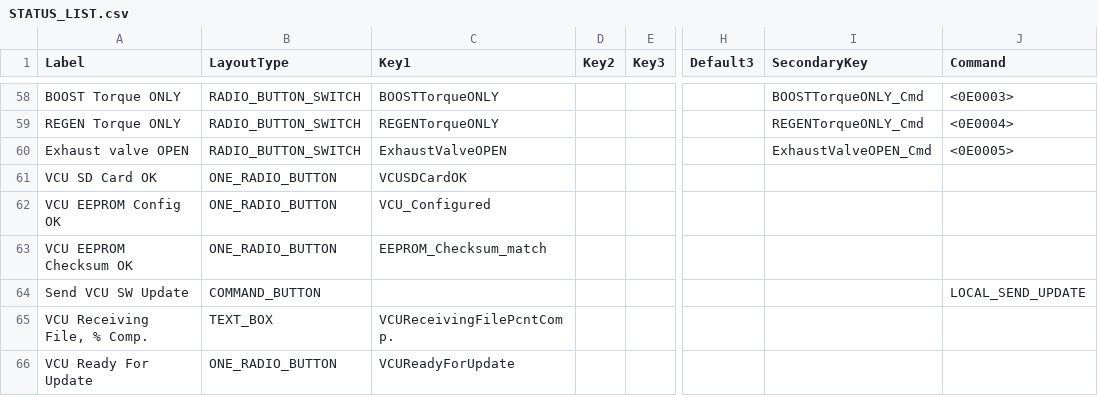
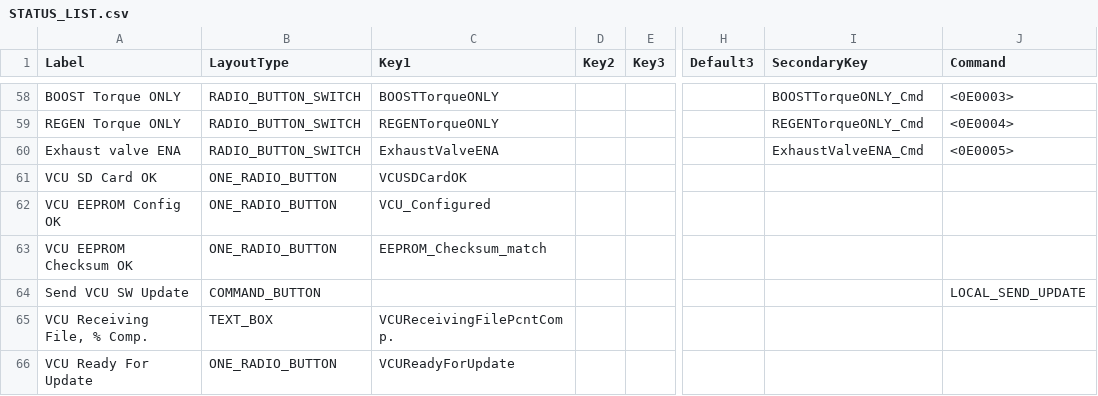
Before and after one commit to Vonnen/Release, a CSV file: STATUS_LIST.csv, drawn as a sheet; only a part is shown, gaps mark what is left out; the diff names each change by its address in the sheet, - before the commit and + after, or states it on an @@ line.

Commit message:
v0.1.1.118.27

```diff
--- a/STATUS_LIST.csv
+++ b/STATUS_LIST.csv
-A60 (Label): Exhaust valve OPEN
+A60 (Label): Exhaust valve ENA
-C60 (Key1): ExhaustValveOPEN
+C60 (Key1): ExhaustValveENA
-I60 (SecondaryKey): ExhaustValveOPEN_Cmd
+I60 (SecondaryKey): ExhaustValveENA_Cmd
```
